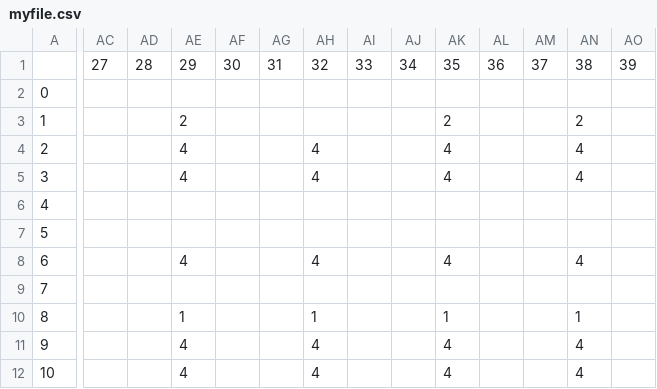
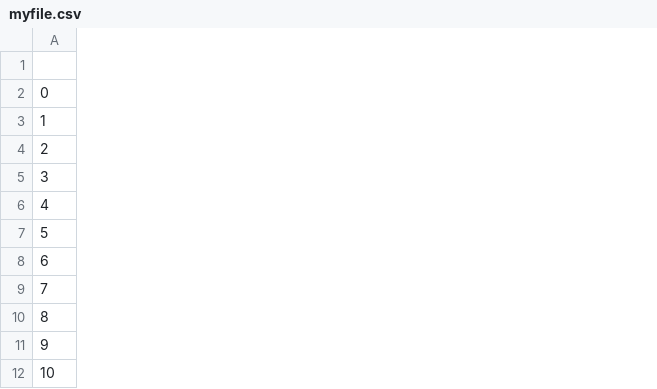
Before and after one commit to dtthuyen/mapf, a CSV file: System/myfile.csv, drawn as a sheet; only a part is shown, gaps mark what is left out; removed rows and columns are numbered as before the commit, all else as after; rows hold the shown columns only; the diff covers the shown part only; the diff names each change by its address in the sheet, - before the commit and + after, or states it on an @@ line.

```diff
--- a/System/myfile.csv
+++ b/System/myfile.csv
-column AC, row 1: 27
-column AD, row 1: 28
-column AE, row 1: 29; rows 3-12: 2 | 4 | 4 |  |  | 4 |  | 1 | 4 | 4
-column AF, row 1: 30
-column AG, row 1: 31
-column AH, row 1: 32; rows 4-12: 4 | 4 |  |  | 4 |  | 1 | 4 | 4
-column AI, row 1: 33
-column AJ, row 1: 34
-column AK, row 1: 35; rows 3-12: 2 | 4 | 4 |  |  | 4 |  | 1 | 4 | 4
-column AL, row 1: 36
-column AM, row 1: 37
-column AN, row 1: 38; rows 3-12: 2 | 4 | 4 |  |  | 4 |  | 1 | 4 | 4
-column AO, row 1: 39
-row 2: 0
+row 2: 0
```
Also changed, not shown: 28 removed columns elsewhere in this file, Timduong/csv040122/arrCorner.csv, Timduong/csv040122/arrDelivery.csv, 38 other files.
